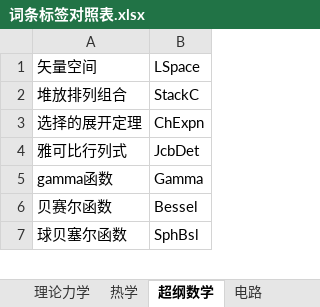
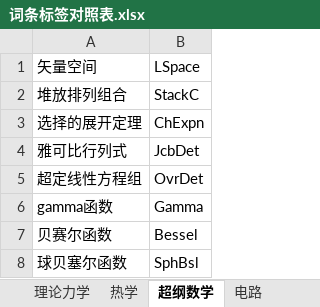
Before and after one commit to eef808a24ff/PhysWiki, an Excel workbook: 词条标签对照表.xlsx, sheet 超纲数学, drawn as a sheet; only a part is shown; values as stored, in another font and other column widths than the file's, no borders; the diff names each change by its address in the sheet, - before the commit and + after, or states it on an @@ line.

```diff
--- a/词条标签对照表.xlsx (sheet 超纲数学)
+++ b/词条标签对照表.xlsx (sheet 超纲数学)
+row 5: 超定线性方程组 | OvrDet
```
Also changed, not shown: 2 other files.
